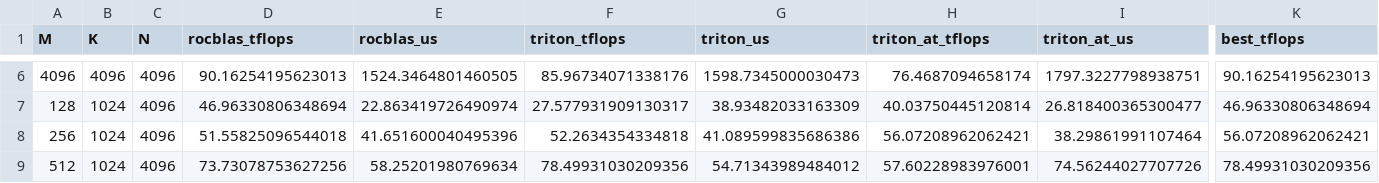
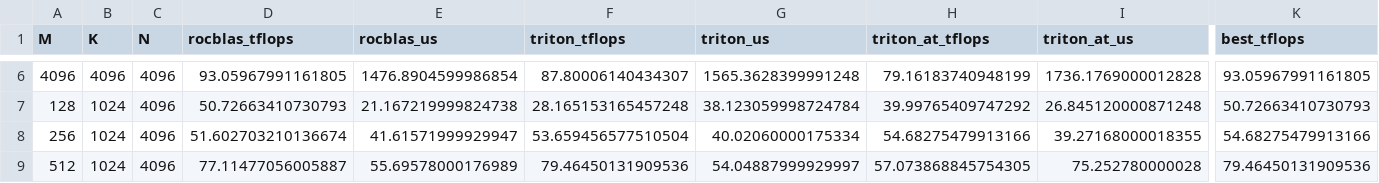
Before and after one commit to donghanbj/t0-gpu, a CSV file: benchmarks/triton_rocblas_results.csv, drawn as a sheet; only a part is shown, gaps mark what is left out; the diff covers the shown part only; the diff names each change by its address in the sheet, - before the commit and + after, or states it on an @@ line.

```diff
--- a/benchmarks/triton_rocblas_results.csv
+++ b/benchmarks/triton_rocblas_results.csv
-D6 (rocblas_tflops): 90.16254195623013
+D6 (rocblas_tflops): 93.05967991161805
-E6 (rocblas_us): 1524.3464801460505
+E6 (rocblas_us): 1476.8904599986854
-F6 (triton_tflops): 85.96734071338176
+F6 (triton_tflops): 87.80006140434307
-G6 (triton_us): 1598.7345000030473
+G6 (triton_us): 1565.3628399991248
-H6 (triton_at_tflops): 76.4687094658174
+H6 (triton_at_tflops): 79.16183740948199
-I6 (triton_at_us): 1797.3227798938751
+I6 (triton_at_us): 1736.1769000012828
-K6 (best_tflops): 90.16254195623013
+K6 (best_tflops): 93.05967991161805
-D7 (rocblas_tflops): 46.96330806348694
+D7 (rocblas_tflops): 50.72663410730793
-E7 (rocblas_us): 22.863419726490974
+E7 (rocblas_us): 21.167219999824738
-F7 (triton_tflops): 27.577931909130317
+F7 (triton_tflops): 28.165153165457248
-G7 (triton_us): 38.93482033163309
+G7 (triton_us): 38.123059998724784
-H7 (triton_at_tflops): 40.03750445120814
+H7 (triton_at_tflops): 39.99765409747292
-I7 (triton_at_us): 26.818400365300477
+I7 (triton_at_us): 26.845120000871248
-K7 (best_tflops): 46.96330806348694
+K7 (best_tflops): 50.72663410730793
-D8 (rocblas_tflops): 51.55825096544018
+D8 (rocblas_tflops): 51.602703210136674
-E8 (rocblas_us): 41.651600040495396
+E8 (rocblas_us): 41.61571999929947
-F8 (triton_tflops): 52.2634354334818
+F8 (triton_tflops): 53.659456577510504
-G8 (triton_us): 41.089599835686386
+G8 (triton_us): 40.02060000175334
-H8 (triton_at_tflops): 56.07208962062421
+H8 (triton_at_tflops): 54.68275479913166
-I8 (triton_at_us): 38.29861991107464
+I8 (triton_at_us): 39.27168000018355
-K8 (best_tflops): 56.07208962062421
+K8 (best_tflops): 54.68275479913166
-D9 (rocblas_tflops): 73.73078753627256
+D9 (rocblas_tflops): 77.11477056005887
-E9 (rocblas_us): 58.25201980769634
+E9 (rocblas_us): 55.69578000176989
-F9 (triton_tflops): 78.49931030209356
+F9 (triton_tflops): 79.46450131909536
-G9 (triton_us): 54.71343989484012
+G9 (triton_us): 54.04887999929997
-H9 (triton_at_tflops): 57.60228983976001
+H9 (triton_at_tflops): 57.073868845754305
-I9 (triton_at_us): 74.56244027707726
+I9 (triton_at_us): 75.252780000028
-K9 (best_tflops): 78.49931030209356
+K9 (best_tflops): 79.46450131909536
```
Also changed, not shown: 37 edited cells elsewhere in this file, 2 other files.
